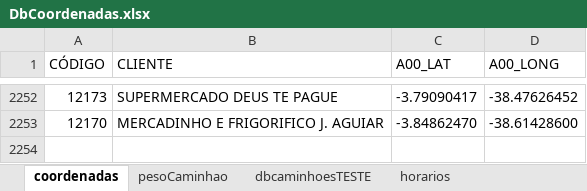
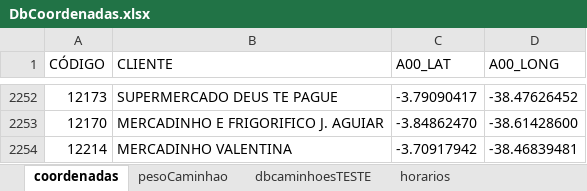
Before and after one commit to NicolasSimoes/MapaCaminhoesOtimizado, an Excel workbook: DbCoordenadas.xlsx, sheet coordenadas, drawn as a sheet; only a part is shown, gaps mark what is left out; values as stored, in another font and other column widths than the file's, no borders; the diff names each change by its address in the sheet, - before the commit and + after, or states it on an @@ line.

```diff
--- a/DbCoordenadas.xlsx (sheet coordenadas)
+++ b/DbCoordenadas.xlsx (sheet coordenadas)
+row 2254: 12214 | MERCADINHO VALENTINA | -3.70917942 | -38.46839481
```
Also changed, not shown: sheet dbcaminhoesTESTE, formulas that keep their value, 4 other files.
